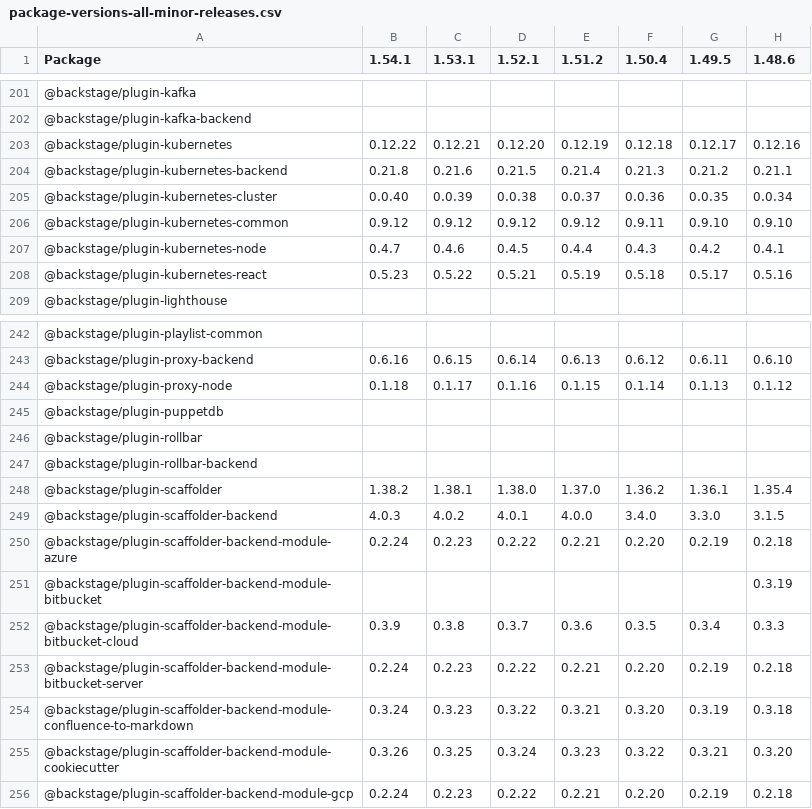
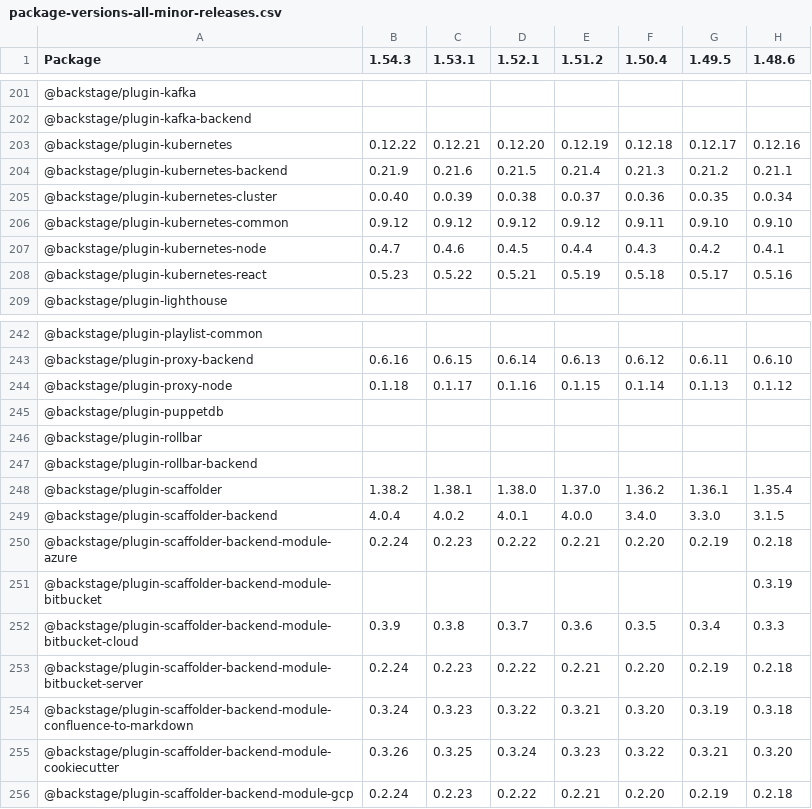
Before and after one commit to christoph-jerolimov/backstage-changelogs, a CSV file: tables/package-versions-all-minor-releases.csv, drawn as a sheet; only a part is shown, gaps mark what is left out; the diff names each change by its address in the sheet, - before the commit and + after, or states it on an @@ line.

```diff
--- a/tables/package-versions-all-minor-releases.csv
+++ b/tables/package-versions-all-minor-releases.csv
-B1: 1.54.1
+B1: 1.54.3
-B204 (1.54.3): 0.21.8
+B204 (1.54.3): 0.21.9
-B249 (1.54.3): 4.0.3
+B249 (1.54.3): 4.0.4
```
Also changed, not shown: tables/number-of-changed-packages-all-minor-releases.csv, tables/number-of-changed-packages-all-releases.csv, 24 other files.
